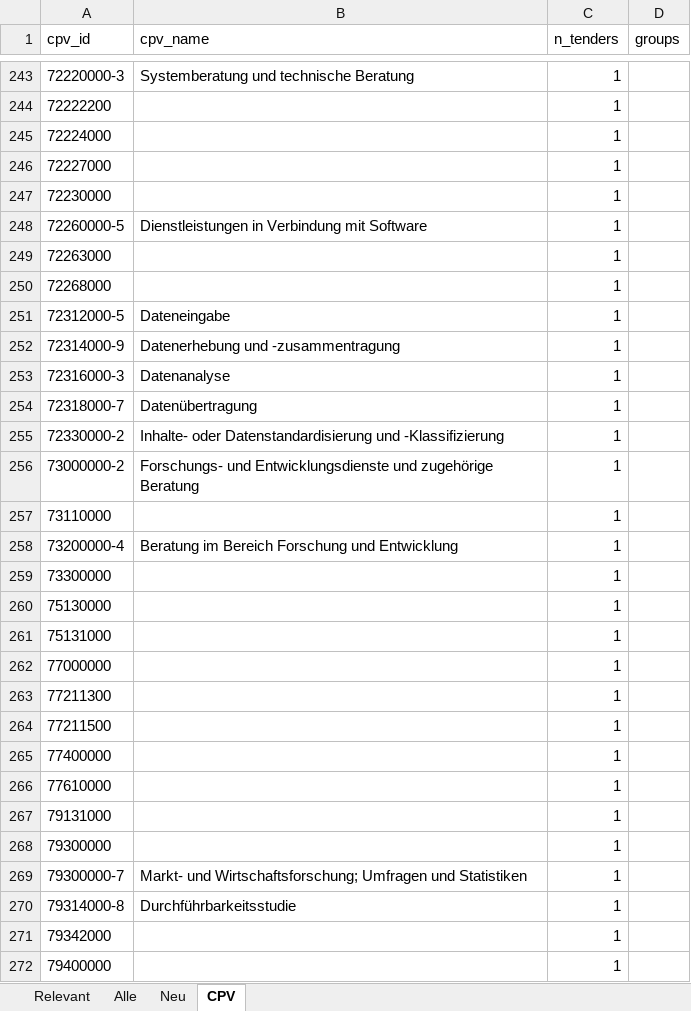
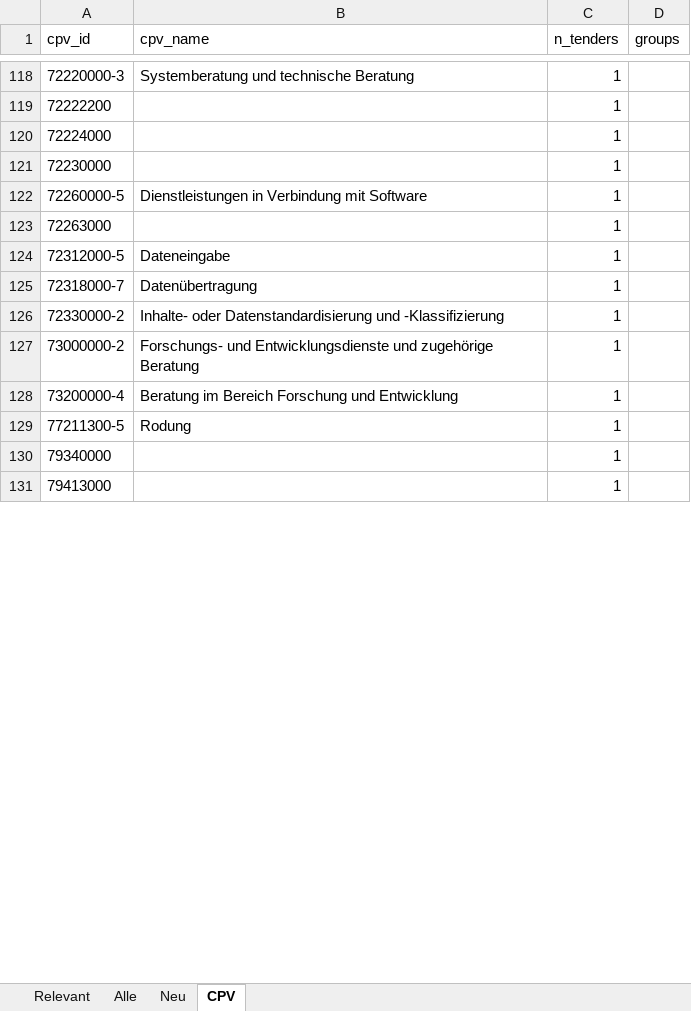
Before and after one commit to KWB-R/kwb.tenders, an Excel workbook: reports/tenders_2026-06-23.xlsx, sheet CPV, drawn as a sheet; only a part is shown, gaps mark what is left out; the shorter side is filled out with more unchanged rows; values as stored, in another font and other column widths than the file's, no borders; removed rows and columns are numbered as before the commit, all else as after; the diff covers the shown part only; the diff names each change by its address in the sheet, - before the commit and + after, or states it on an @@ line.

```diff
--- a/reports/tenders_2026-06-23.xlsx (sheet CPV)
+++ b/reports/tenders_2026-06-23.xlsx (sheet CPV)
-row 246: 72227000 |  | 1
-row 250: 72268000 |  | 1
-row 252: 72314000-9 | Datenerhebung und -zusammentragung | 1
-row 253: 72316000-3 | Datenanalyse | 1
-row 257: 73110000 |  | 1
-row 259: 73300000 |  | 1
-row 260: 75130000 |  | 1
-row 261: 75131000 |  | 1
-row 262: 77000000 |  | 1
-A129 (cpv_id): 77211300
+A129 (cpv_id): 77211300-5
-B129 (cpv_name): (empty)
+B129 (cpv_name): Rodung
-A130 (cpv_id): 77211500
+A130 (cpv_id): 79340000
-row 265: 77400000 |  | 1
-row 266: 77610000 |  | 1
-row 267: 79131000 |  | 1
-row 268: 79300000 |  | 1
-row 269: 79300000-7 | Markt- und Wirtschaftsforschung; Umfragen und Statistiken | 1
-row 270: 79314000-8 | Durchführbarkeitsstudie | 1
-row 271: 79342000 |  | 1
-row 272: 79400000 |  | 1
```
Also changed, not shown: 26 added rows, 167 removed rows and 47 edited cells elsewhere in this sheet, sheet Relevant, sheet Alle, sheet Neu, 5 other files.
